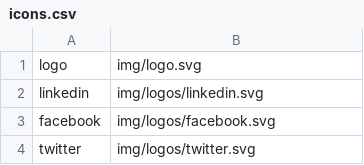
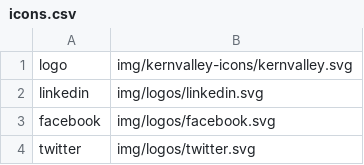
Before and after one commit to kernvalley/kernvalley.us, a CSV file: img/icons.csv, drawn as a sheet; only a part is shown.

Commit message:
Add KernValley-Icons via submodule

```diff
--- a/img/icons.csv
+++ b/img/icons.csv
@@ -1,2 +1,2 @@
-logo,img/logo.svg
+logo,img/kernvalley-icons/kernvalley.svg
 linkedin,img/logos/linkedin.svg
```
Also changed, not shown: 2 other files.
